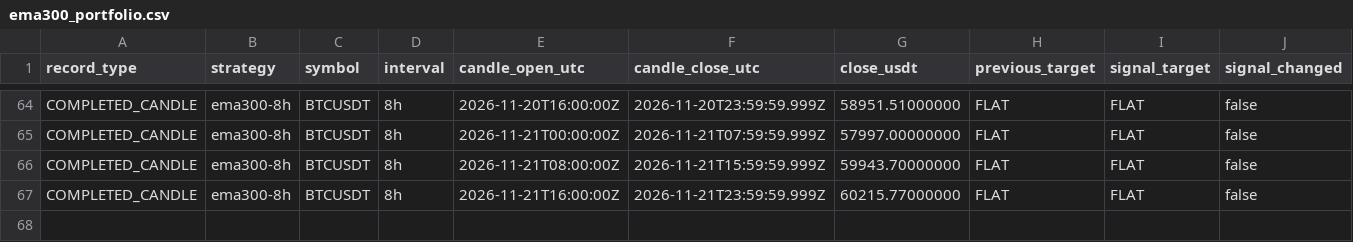
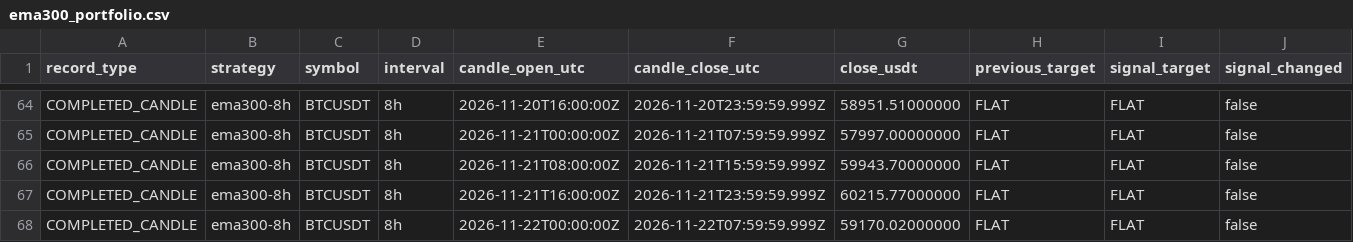
Before and after one commit to nkfai1982-oss/btc, a CSV file: tools/binance-ema300-monitor/ema300_portfolio.csv, drawn as a sheet; only a part is shown, gaps mark what is left out; rows hold the shown columns only; the diff names each change by its address in the sheet, - before the commit and + after, or states it on an @@ line.

```diff
--- a/tools/binance-ema300-monitor/ema300_portfolio.csv
+++ b/tools/binance-ema300-monitor/ema300_portfolio.csv
+row 68: COMPLETED_CANDLE | ema300-8h | BTCUSDT | 8h | 2026-11-22T00:00:00Z | 2026-11-22T07:59:59.999Z | 59170.02000000 | FLAT | FLAT | false
```
Also changed, not shown: tools/binance-ema300-monitor/donchian_20_10_portfolio.csv.
